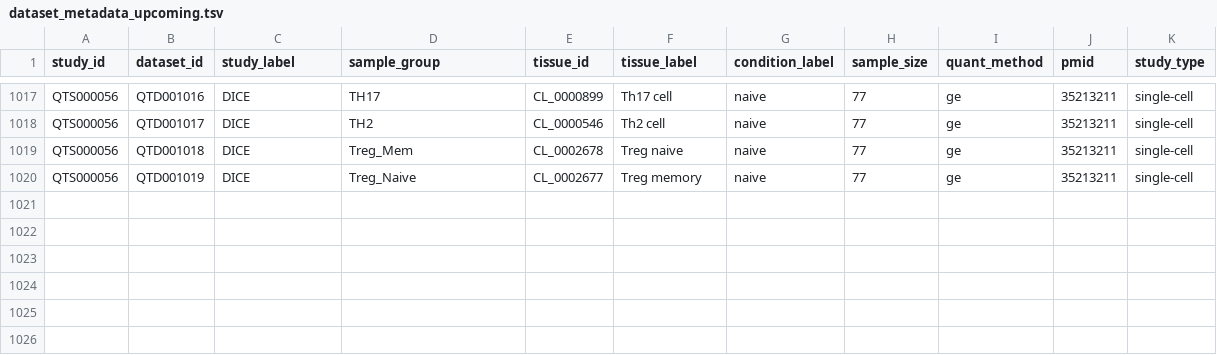
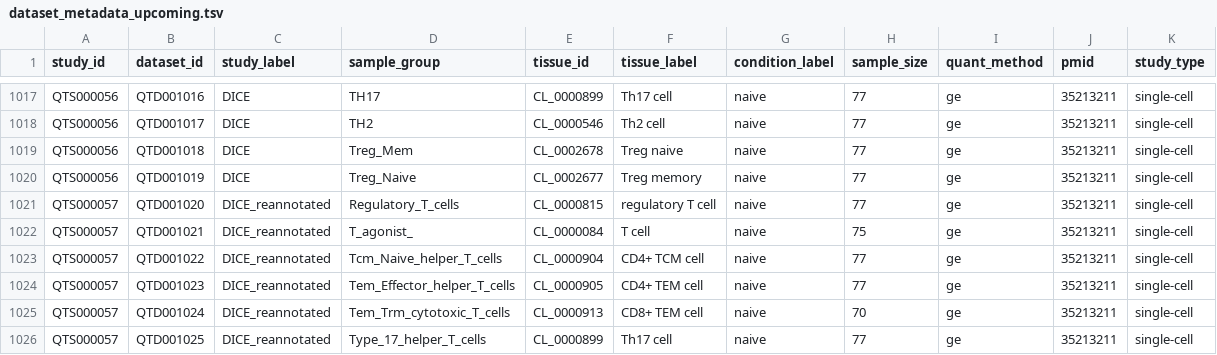
Before and after one commit to eQTL-Catalogue/eQTL-Catalogue-resources, a TSV file: data_tables/dataset_metadata_upcoming.tsv, drawn as a sheet; only a part is shown, gaps mark what is left out; the diff names each change by its address in the sheet, - before the commit and + after, or states it on an @@ line.

Commit message:
Add DICE_reannotated metadata

```diff
--- a/data_tables/dataset_metadata_upcoming.tsv
+++ b/data_tables/dataset_metadata_upcoming.tsv
+row 1021: QTS000057 | QTD001020 | DICE_reannotated | Regulatory_T_cells | CL_0000815 | regulatory T cell | naive | 77 | ge | 35213211 | single-cell
+row 1022: QTS000057 | QTD001021 | DICE_reannotated | T_agonist_ | CL_0000084 | T cell | naive | 75 | ge | 35213211 | single-cell
+row 1023: QTS000057 | QTD001022 | DICE_reannotated | Tcm_Naive_helper_T_cells | CL_0000904 | CD4+ TCM cell | naive | 77 | ge | 35213211 | single-cell
+row 1024: QTS000057 | QTD001023 | DICE_reannotated | Tem_Effector_helper_T_cells | CL_0000905 | CD4+ TEM cell | naive | 77 | ge | 35213211 | single-cell
+row 1025: QTS000057 | QTD001024 | DICE_reannotated | Tem_Trm_cytotoxic_T_cells | CL_0000913 | CD8+ TEM cell | naive | 70 | ge | 35213211 | single-cell
+row 1026: QTS000057 | QTD001025 | DICE_reannotated | Type_17_helper_T_cells | CL_0000899 | Th17 cell | naive | 77 | ge | 35213211 | single-cell
```
